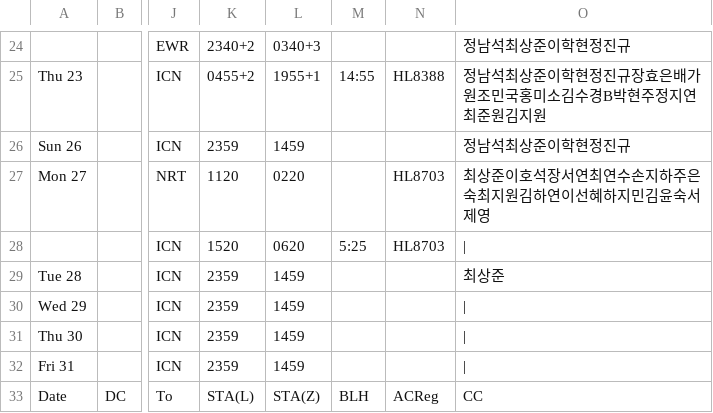
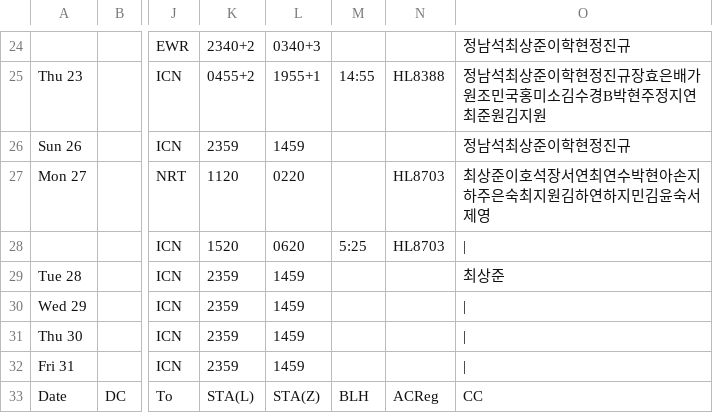
Before and after one commit to csj773/roster-sj, a CSV file: public/roster.csv, drawn as a sheet; only a part is shown, gaps mark what is left out; the diff names each change by its address in the sheet, - before the commit and + after, or states it on an @@ line.

```diff
--- a/public/roster.csv
+++ b/public/roster.csv
-O27: 최상준이호석장서연최연수손지하주은숙최지원김하연이선혜하지민김윤숙서제영
+O27: 최상준이호석장서연최연수박현아손지하주은숙최지원김하연하지민김윤숙서제영
```
Also changed, not shown: 1 other file.
